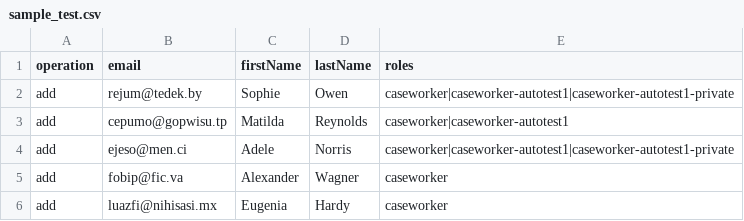
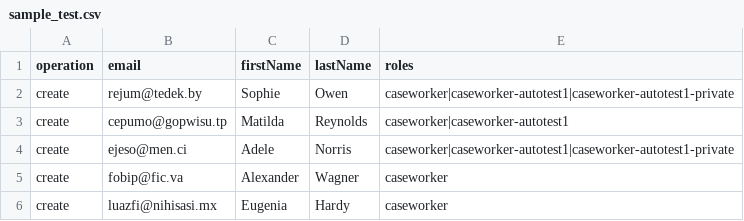
Before and after one commit to hmcts/ccd-docker, a CSV file: bulk-user-setup/sample_test.csv, drawn as a sheet.

```diff
--- a/bulk-user-setup/sample_test.csv
+++ b/bulk-user-setup/sample_test.csv
@@ -1,6 +1,6 @@
 operation,email,firstName,lastName,roles
-add,rejum@tedek.by,Sophie,Owen,caseworker|caseworker-autotest1|caseworker-autotest1-private
-add,cepumo@gopwisu.tp,Matilda,Reynolds,caseworker|caseworker-autotest1
-add,ejeso@men.ci,Adele,Norris,caseworker|caseworker-autotest1|caseworker-autotest1-private
-add,fobip@fic.va,Alexander,Wagner,caseworker
-add,luazfi@nihisasi.mx,Eugenia,Hardy,caseworker
+create,rejum@tedek.by,Sophie,Owen,caseworker|caseworker-autotest1|caseworker-autotest1-private
+create,cepumo@gopwisu.tp,Matilda,Reynolds,caseworker|caseworker-autotest1
+create,ejeso@men.ci,Adele,Norris,caseworker|caseworker-autotest1|caseworker-autotest1-private
+create,fobip@fic.va,Alexander,Wagner,caseworker
+create,luazfi@nihisasi.mx,Eugenia,Hardy,caseworker
```
Also changed, not shown: 2 other files.
